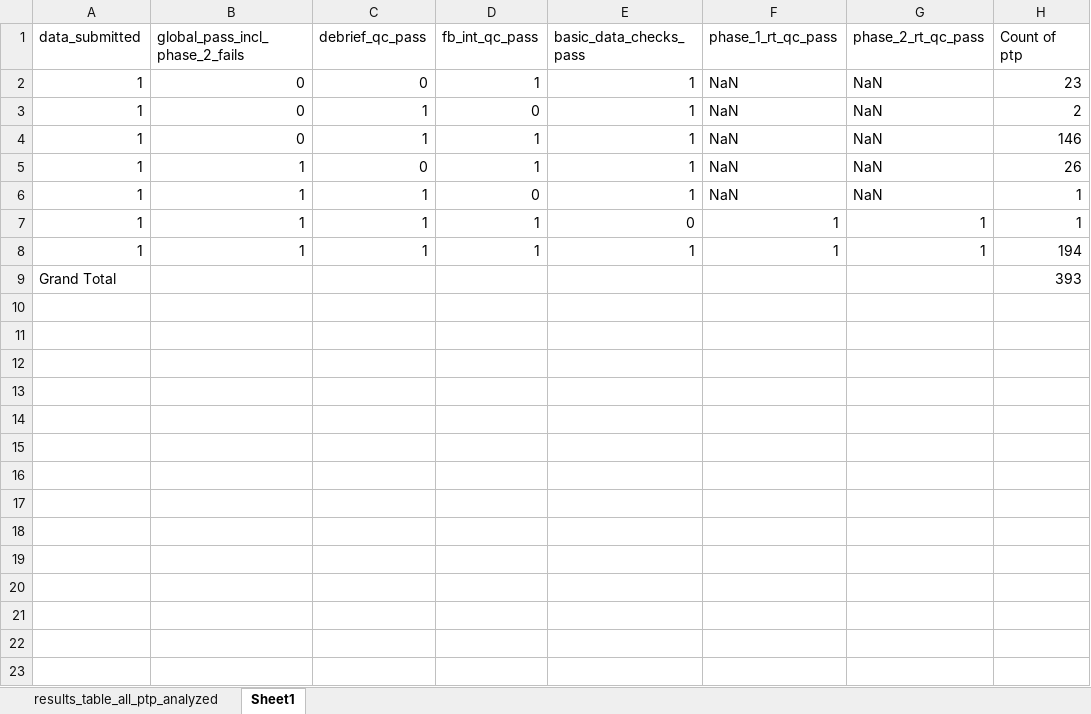
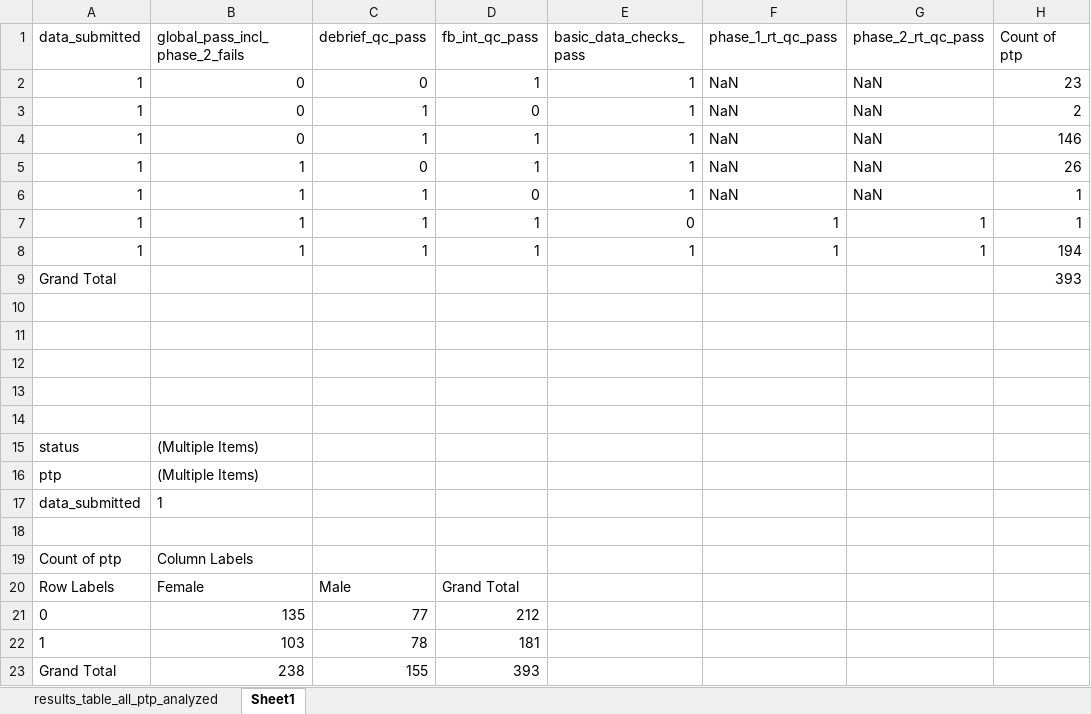
Before and after one commit to LevanBokeria/concept_gen_analysis, an Excel workbook: results/analysis/excels_for_pivot_exploration/results_table_all_ptp_analyzed_demog.xlsm, sheet Sheet1, drawn as a sheet; values as stored, in another font and other column widths than the file's, no borders; the diff names each change by its address in the sheet, - before the commit and + after, or states it on an @@ line.

Commit message:
changing table outputs

```diff
--- a/results/analysis/excels_for_pivot_exploration/results_table_all_ptp_analyzed_demog.xlsm (sheet Sheet1)
+++ b/results/analysis/excels_for_pivot_exploration/results_table_all_ptp_analyzed_demog.xlsm (sheet Sheet1)
+row 10: (empty)
+row 11: (empty)
+row 12: (empty)
+row 13: (empty)
+row 14: (empty)
+row 15: status | (Multiple Items)
+row 16: ptp | (Multiple Items)
+row 17: data_submitted | 1
+row 18: (empty)
+row 19: Count of ptp | Column Labels
+row 20: Row Labels | Female | Male | Grand Total
+row 21: 0 | 135 | 77 | 212
+row 22: 1 | 103 | 78 | 181
+row 23: Grand Total | 238 | 155 | 393
```
Also changed, not shown: sheet results_table_all_ptp_analyzed, 1 other file.
